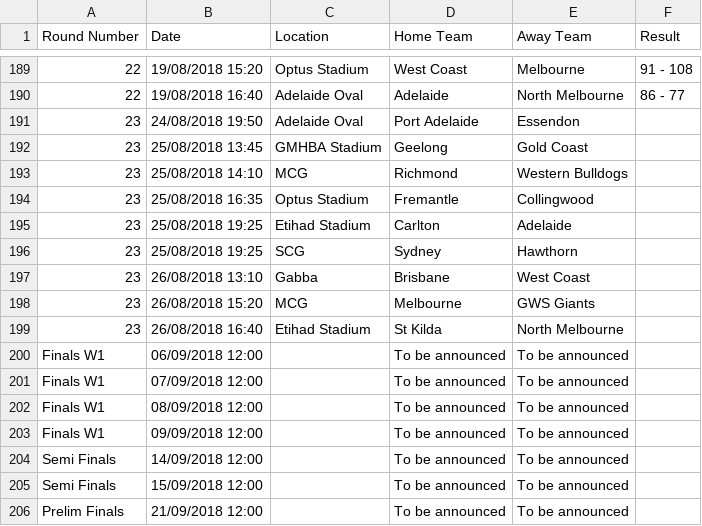
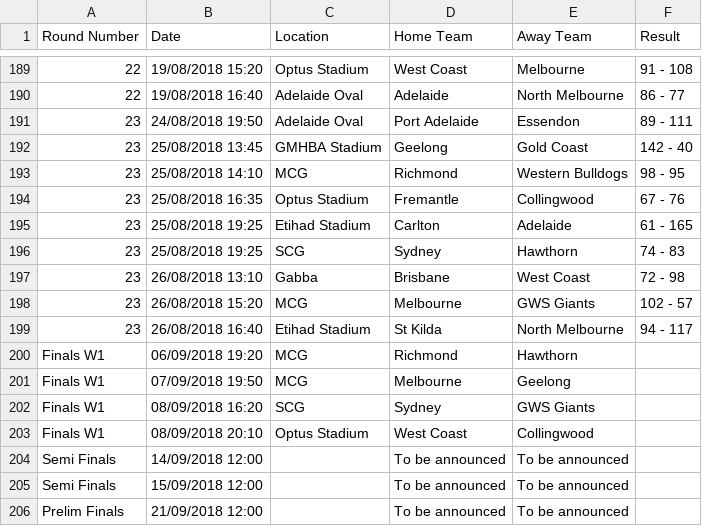
Before and after one commit to sachinthak/afl_prediction, a CSV file: data/afl-2018-AUSEasternStandardTime.csv, drawn as a sheet; only a part is shown, gaps mark what is left out.

Commit message:
updated after round 23 and hack for coding finals series

```diff
--- a/data/afl-2018-AUSEasternStandardTime.csv
+++ b/data/afl-2018-AUSEasternStandardTime.csv
@@ -190,15 +190,15 @@ Round Number,Date,Location,Home Team,Away Team,Result
 22,19/08/2018 16:40,Adelaide Oval,Adelaide,North Melbourne,86 - 77
-23,24/08/2018 19:50,Adelaide Oval,Port Adelaide,Essendon,
-23,25/08/2018 13:45,GMHBA Stadium,Geelong,Gold Coast,
-23,25/08/2018 14:10,MCG,Richmond,Western Bulldogs,
-23,25/08/2018 16:35,Optus Stadium,Fremantle,Collingwood,
-23,25/08/2018 19:25,Etihad Stadium,Carlton,Adelaide,
-23,25/08/2018 19:25,SCG,Sydney,Hawthorn,
-23,26/08/2018 13:10,Gabba,Brisbane,West Coast,
-23,26/08/2018 15:20,MCG,Melbourne,GWS Giants,
-23,26/08/2018 16:40,Etihad Stadium,St Kilda,North Melbourne,
-Finals W1,06/09/2018 12:00,,To be announced,To be announced,
-Finals W1,07/09/2018 12:00,,To be announced,To be announced,
-Finals W1,08/09/2018 12:00,,To be announced,To be announced,
-Finals W1,09/09/2018 12:00,,To be announced,To be announced,
+23,24/08/2018 19:50,Adelaide Oval,Port Adelaide,Essendon,89 - 111
+23,25/08/2018 13:45,GMHBA Stadium,Geelong,Gold Coast,142 - 40
+23,25/08/2018 14:10,MCG,Richmond,Western Bulldogs,98 - 95
+23,25/08/2018 16:35,Optus Stadium,Fremantle,Collingwood,67 - 76
+23,25/08/2018 19:25,Etihad Stadium,Carlton,Adelaide,61 - 165
+23,25/08/2018 19:25,SCG,Sydney,Hawthorn,74 - 83
+23,26/08/2018 13:10,Gabba,Brisbane,West Coast,72 - 98
+23,26/08/2018 15:20,MCG,Melbourne,GWS Giants,102 - 57
+23,26/08/2018 16:40,Etihad Stadium,St Kilda,North Melbourne,94 - 117
+Finals W1,06/09/2018 19:20,MCG,Richmond,Hawthorn,
+Finals W1,07/09/2018 19:50,MCG,Melbourne,Geelong,
+Finals W1,08/09/2018 16:20,SCG,Sydney,GWS Giants,
+Finals W1,08/09/2018 20:10,Optus Stadium,West Coast,Collingwood,
 Semi Finals,14/09/2018 12:00,,To be announced,To be announced,
```
Also changed, not shown: 1 other file.
